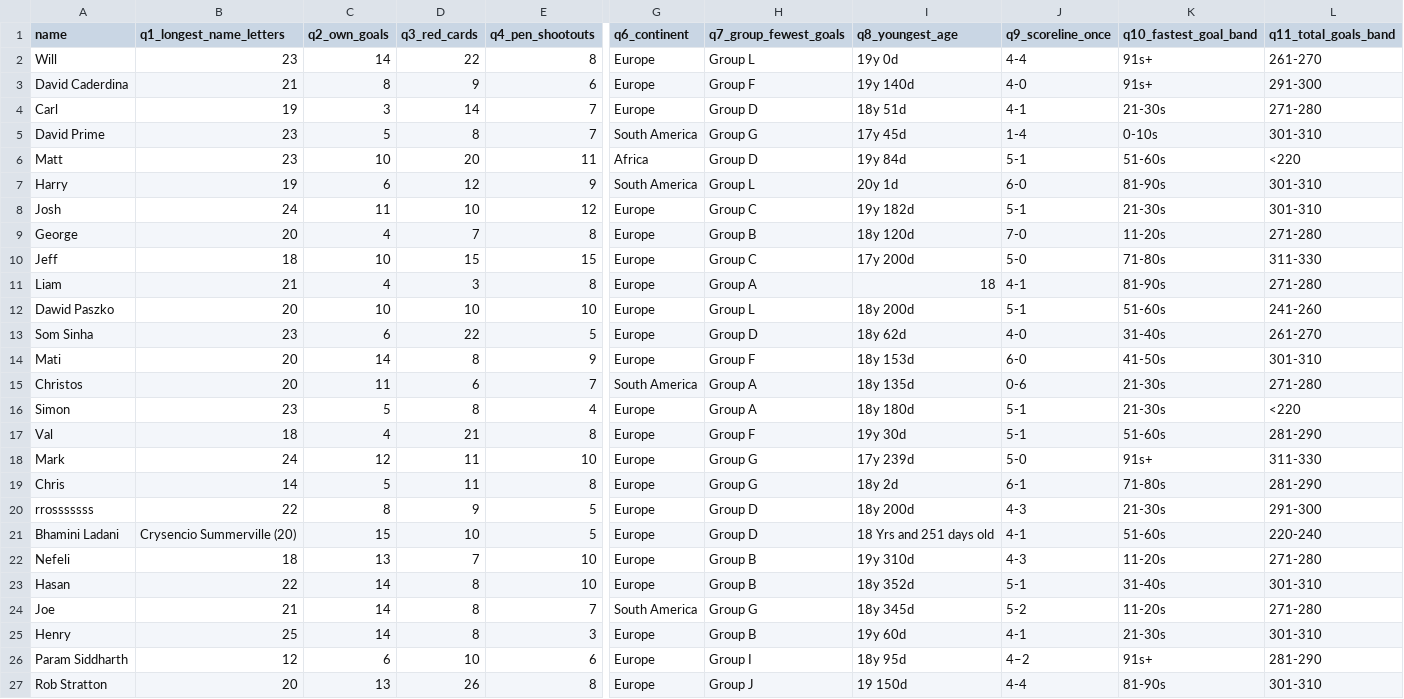
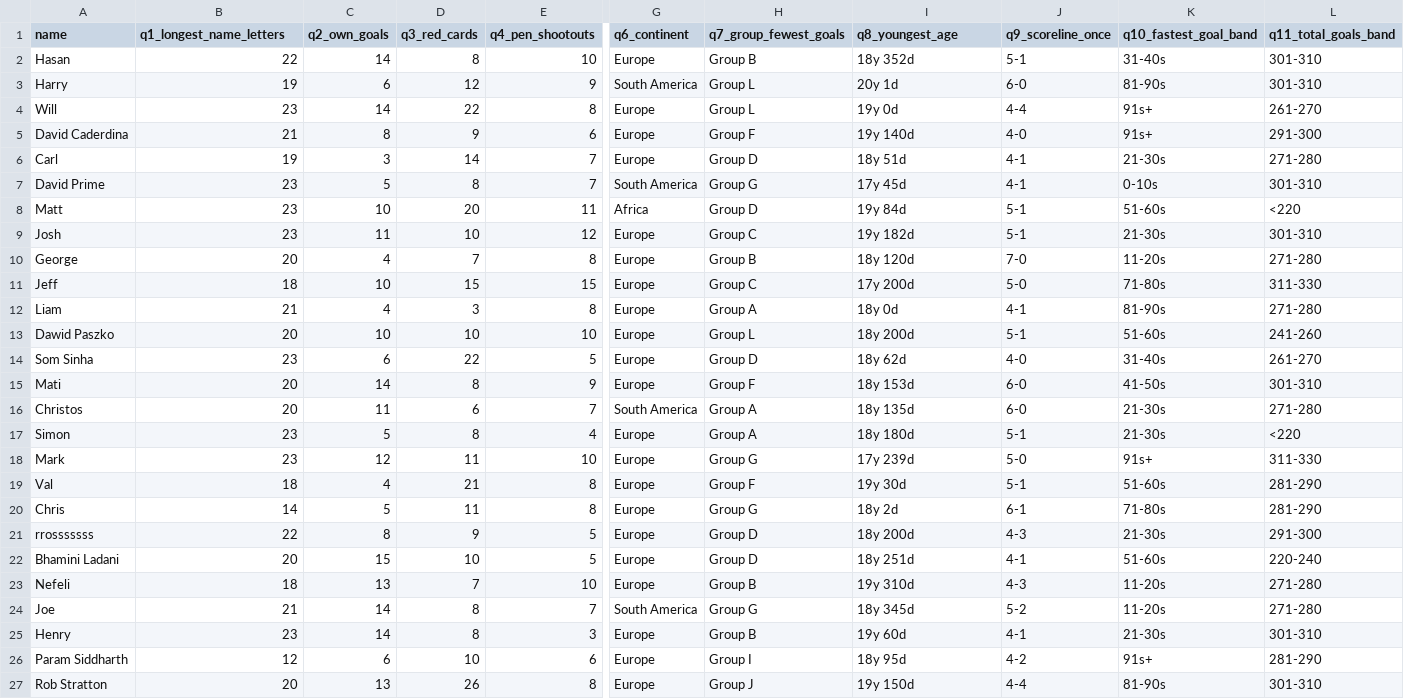
Before and after one commit to mhasan0137-ctrl/wc2026-pool, a CSV file: .predictions.csv, drawn as a sheet; only a part is shown, gaps mark what is left out; removed rows and columns are numbered as before the commit, all else as after; rows hold the shown columns only; the diff names each change by its address in the sheet, - before the commit and + after, or states it on an @@ line.

```diff
--- a/.predictions.csv
+++ b/.predictions.csv
@@ row 23 moved to row 2: Hasan @@
@@ row 7 moved to row 3: Harry @@
-J7 (q9_scoreline_once): 1-4
+J7 (q9_scoreline_once): 4-1
-B9 (q1_longest_name_letters): 24
+B9 (q1_longest_name_letters): 23
-I12 (q8_youngest_age): 18
+I12 (q8_youngest_age): 18y 0d
-J16 (q9_scoreline_once): 0-6
+J16 (q9_scoreline_once): 6-0
+row 18: Mark | 23 | 12 | 11 | 10 | Europe | Group G | 17y 239d | 5-0 | 91s+ | 311-330
-row 18: Mark | 24 | 12 | 11 | 10 | Europe | Group G | 17y 239d | 5-0 | 91s+ | 311-330
-B22 (q1_longest_name_letters): Crysencio Summerville (20)
+B22 (q1_longest_name_letters): 20
-I22 (q8_youngest_age): 18 Yrs and 251 days old
+I22 (q8_youngest_age): 18y 251d
-B25 (q1_longest_name_letters): 25
+B25 (q1_longest_name_letters): 23
-J26 (q9_scoreline_once): 4–2
+J26 (q9_scoreline_once): 4-2
-I27 (q8_youngest_age): 19 150d
+I27 (q8_youngest_age): 19y 150d
```
